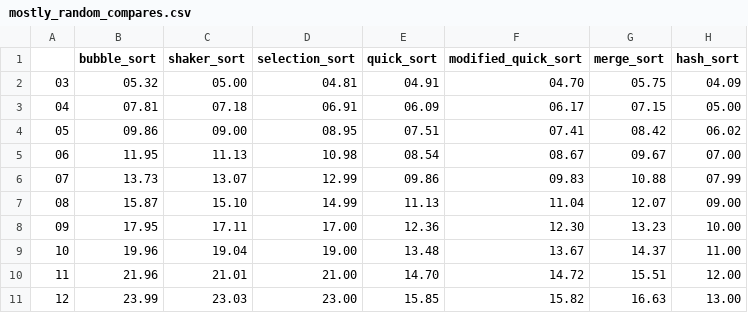
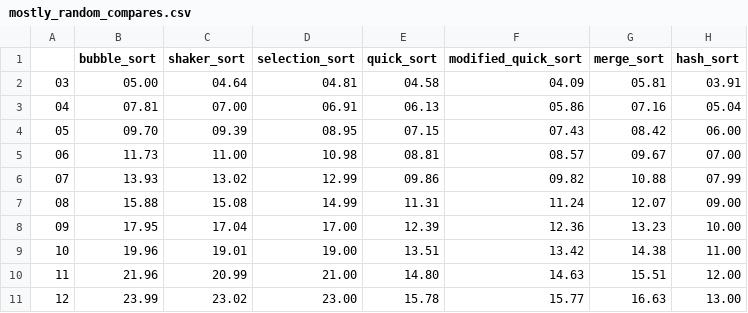
Before and after one commit to xyloguy/cs2420, a CSV file: assignments/bpoulsen_sort3/mostly_random_compares.csv, drawn as a sheet.

Commit message:
assignment3 - charts

```diff
--- a/assignments/bpoulsen_sort3/mostly_random_compares.csv
+++ b/assignments/bpoulsen_sort3/mostly_random_compares.csv
@@ -1,11 +1,11 @@
 ,bubble_sort,shaker_sort,selection_sort,quick_sort,modified_quick_sort,merge_sort,hash_sort
-03,05.32,05.00,04.81,04.91,04.70,05.75,04.09
-04,07.81,07.18,06.91,06.09,06.17,07.15,05.00
-05,09.86,09.00,08.95,07.51,07.41,08.42,06.02
-06,11.95,11.13,10.98,08.54,08.67,09.67,07.00
-07,13.73,13.07,12.99,09.86,09.83,10.88,07.99
-08,15.87,15.10,14.99,11.13,11.04,12.07,09.00
-09,17.95,17.11,17.00,12.36,12.30,13.23,10.00
-10,19.96,19.04,19.00,13.48,13.67,14.37,11.00
-11,21.96,21.01,21.00,14.70,14.72,15.51,12.00
-12,23.99,23.03,23.00,15.85,15.82,16.63,13.00
+03,05.00,04.64,04.81,04.58,04.09,05.81,03.91
+04,07.81,07.00,06.91,06.13,05.86,07.16,05.04
+05,09.70,09.39,08.95,07.15,07.43,08.42,06.00
+06,11.73,11.00,10.98,08.81,08.57,09.67,07.00
+07,13.93,13.02,12.99,09.86,09.82,10.88,07.99
+08,15.88,15.08,14.99,11.31,11.24,12.07,09.00
+09,17.95,17.04,17.00,12.39,12.36,13.23,10.00
+10,19.96,19.01,19.00,13.51,13.42,14.38,11.00
+11,21.96,20.99,21.00,14.80,14.63,15.51,12.00
+12,23.99,23.02,23.00,15.78,15.77,16.63,13.00
```
Also changed, not shown: assignments/bpoulsen_sort3/mostly_random_swaps.csv, assignments/bpoulsen_sort3/mostly_sorted_compares.csv, 5 other files.
